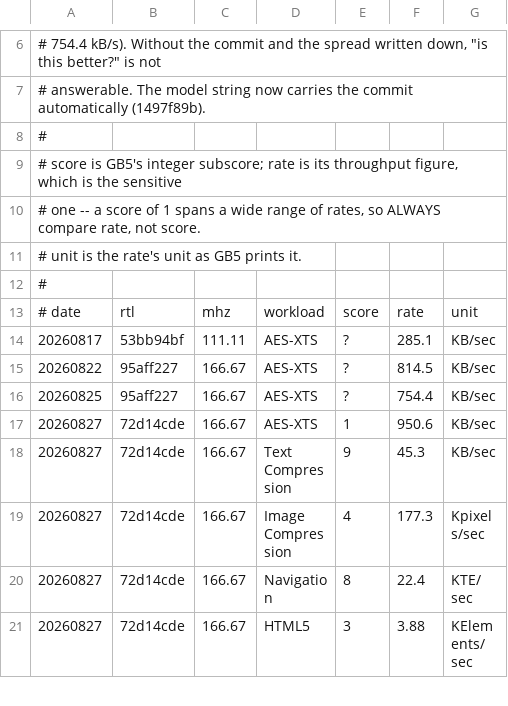
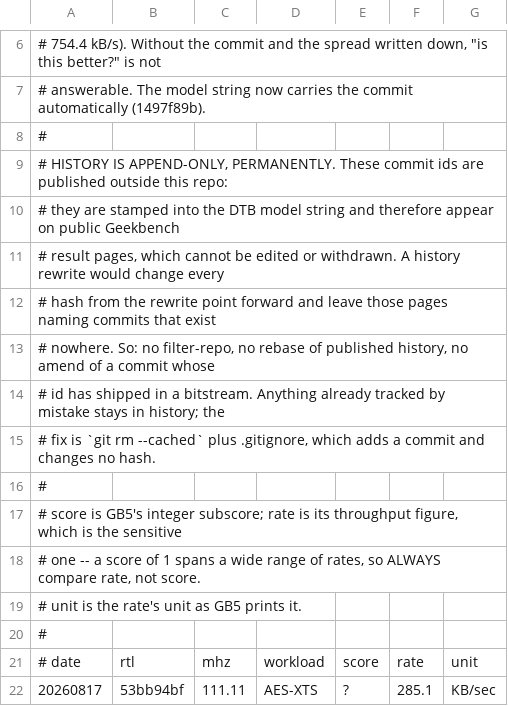
Before and after one commit to tommythorn/smolrv64, a TSV file: bench/gb5-results.tsv, drawn as a sheet; only a part is shown, gaps mark what is left out; the shorter side is filled out with more unchanged rows; the diff names each change by its address in the sheet, - before the commit and + after, or states it on an @@ line.

```diff
--- a/bench/gb5-results.tsv
+++ b/bench/gb5-results.tsv
+row 9: # HISTORY IS APPEND-ONLY, PERMANENTLY. These commit ids are published outside this repo:
+row 10: # they are stamped into the DTB model string and therefore appear on public Geekbench
+row 11: # result pages, which cannot be edited or withdrawn. A history rewrite would change every
+row 12: # hash from the rewrite point forward and leave those pages naming commits that exist
+row 13: # nowhere. So: no filter-repo, no rebase of published history, no amend of a commit whose
+row 14: # id has shipped in a bitstream. Anything already tracked by mistake stays in history; the
+row 15: # fix is `git rm --cached` plus .gitignore, which adds a commit and changes no hash.
+row 16: #
```
